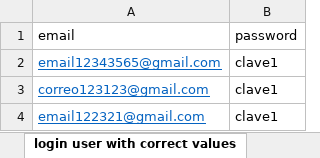
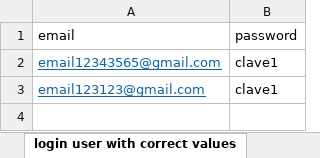
Before and after one commit to juanMBMedina/AcademiaQA_Katalon_YourStoreSite, an Excel workbook: Data Test Plan.xlsx, sheet login user with correct values, drawn as a sheet; values as stored, in another font and other column widths than the file's, no borders; removed rows and columns are numbered as before the commit, all else as after; the diff names each change by its address in the sheet, - before the commit and + after, or states it on an @@ line.

```diff
--- a/Data Test Plan.xlsx (sheet login user with correct values)
+++ b/Data Test Plan.xlsx (sheet login user with correct values)
-row 3: correo123123@gmail.com | clave1
-A3 (email): email122321@gmail.com
+A3 (email): email123123@gmail.com
```
Also changed, not shown: Test Plan.xlsx, 44 other files.
